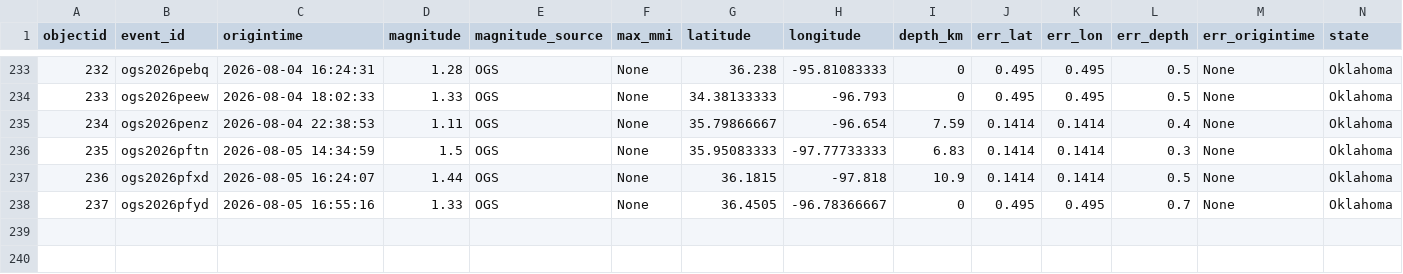
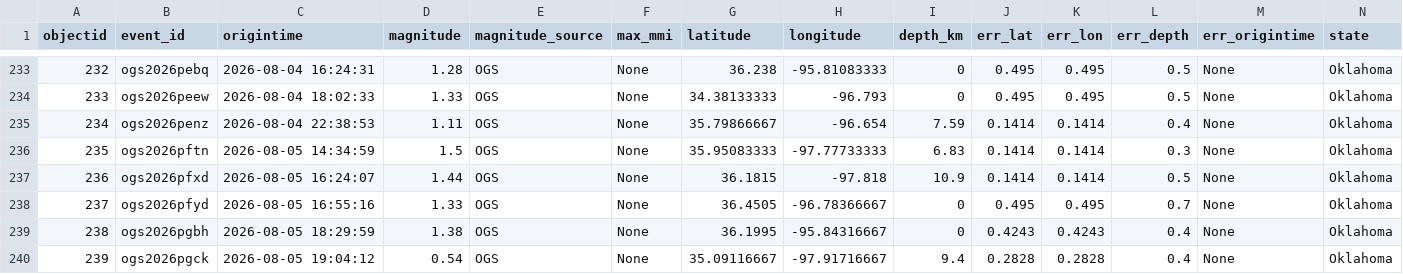
Before and after one commit to Hy-X/OGS_Catalog_Update, a CSV file: ogs_events_past_30days.csv, drawn as a sheet; only a part is shown, gaps mark what is left out; rows hold the shown columns only; the diff names each change by its address in the sheet, - before the commit and + after, or states it on an @@ line.

```diff
--- a/ogs_events_past_30days.csv
+++ b/ogs_events_past_30days.csv
+row 239: 238 | ogs2026pgbh | 2026-08-05 18:29:59 | 1.38 | OGS | None | 36.1995 | -95.84316667 | 0 | 0.4243 | 0.4243 | 0.4 | None | Oklahoma
+row 240: 239 | ogs2026pgck | 2026-08-05 19:04:12 | 0.54 | OGS | None | 35.09116667 | -97.91716667 | 9.4 | 0.2828 | 0.2828 | 0.4 | None | Oklahoma
```
Also changed, not shown: ogs_events_past_1days.csv, ogs_events_past_7days.csv, 1 other file.
